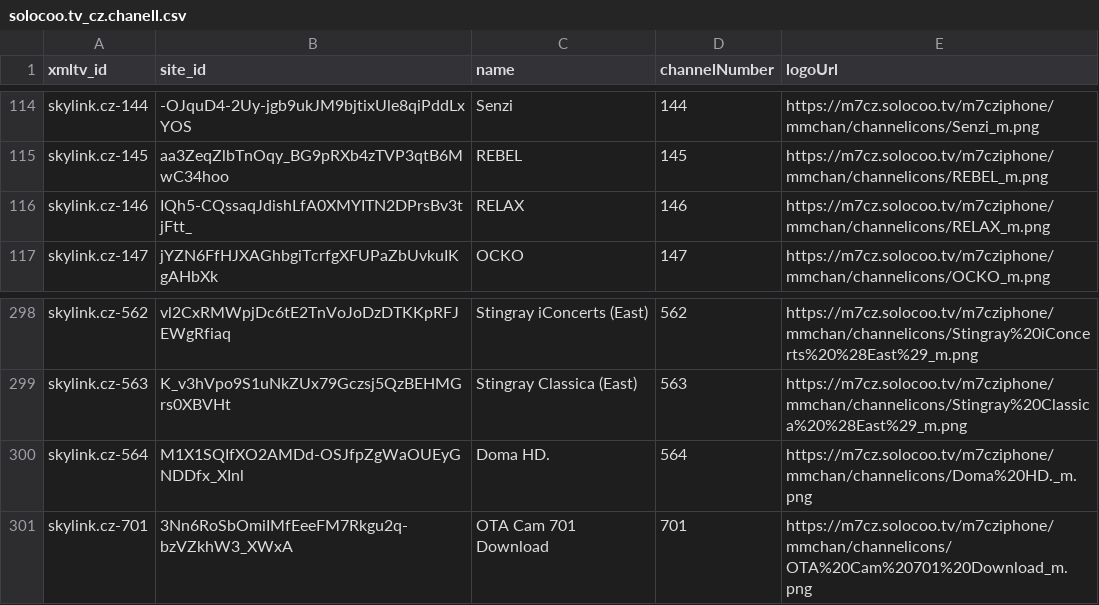
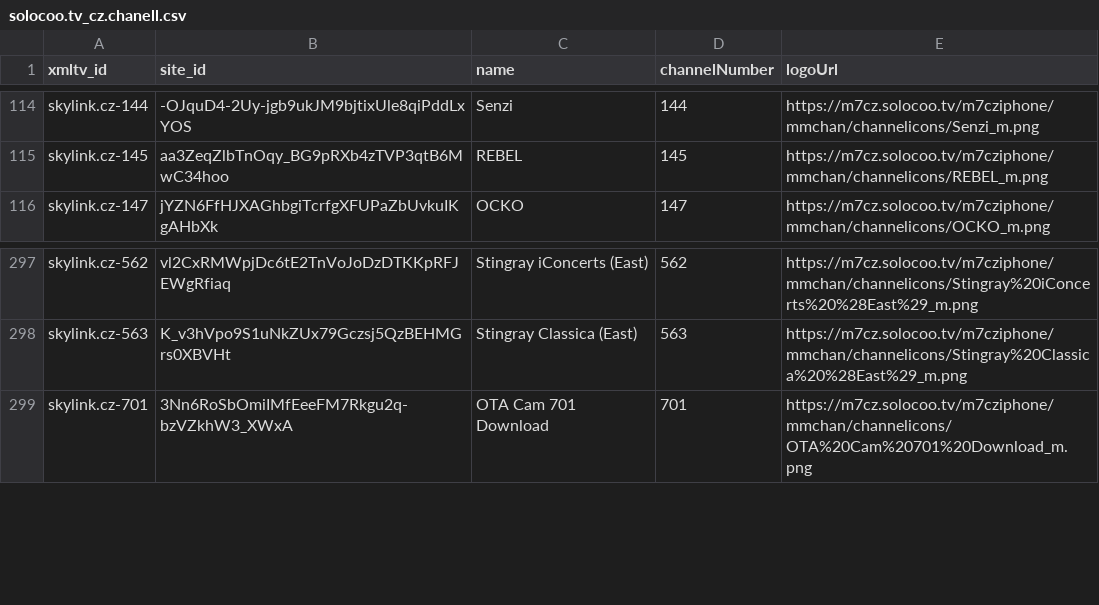
Before and after one commit to milankomaj/data, a CSV file: epg-grabber/csv/solocoo.tv_cz.chanell.csv, drawn as a sheet; only a part is shown, gaps mark what is left out.

```diff
--- a/epg-grabber/csv/solocoo.tv_cz.chanell.csv
+++ b/epg-grabber/csv/solocoo.tv_cz.chanell.csv
@@ -115,3 +115,2 @@ skylink.cz-144,-OJquD4-2Uy-jgb9ukJM9bjtixUle8qiPddLxYOS,Senzi,144,https://m7cz.s
 skylink.cz-145,aa3ZeqZlbTnOqy_BG9pRXb4zTVP3qtB6MwC34hoo,REBEL,145,https://m7cz.solocoo.tv/m7cziphone/mmchan/channelicons/REBEL_m.png
-skylink.cz-146,IQh5-CQssaqJdishLfA0XMYITN2DPrsBv3tjFtt_,RELAX,146,https://m7cz.solocoo.tv/m7cziphone/mmchan/channelicons/RELAX_m.png
 skylink.cz-147,jYZN6FfHJXAGhbgiTcrfgXFUPaZbUvkuIKgAHbXk,OCKO,147,https://m7cz.solocoo.tv/m7cziphone/mmchan/channelicons/OCKO_m.png
@@ -299,3 +298,2 @@ skylink.cz-562,vl2CxRMWpjDc6tE2TnVoJoDzDTKKpRFJEWgRfiaq,Stingray iConcerts (East
 skylink.cz-563,K_v3hVpo9S1uNkZUx79Gczsj5QzBEHMGrs0XBVHt,Stingray Classica (East),563,https://m7cz.solocoo.tv/m7cziphone/mmchan/channelicons/Stingray%20Classica%20%28East%29_m.png
-skylink.cz-564,M1X1SQIfXO2AMDd-OSJfpZgWaOUEyGNDDfx_XInl,Doma HD.,564,https://m7cz.solocoo.tv/m7cziphone/mmchan/channelicons/Doma%20HD._m.png
 skylink.cz-701,3Nn6RoSbOmiIMfEeeFM7Rkgu2q-bzVZkhW3_XWxA,OTA Cam 701 Download,701,https://m7cz.solocoo.tv/m7cziphone/mmchan/channelicons/OTA%20Cam%20701%20Download_m.png
```
Also changed, not shown: epg-grabber/csv/solocoo.tv_sk.chanell.csv, 2 other files.
